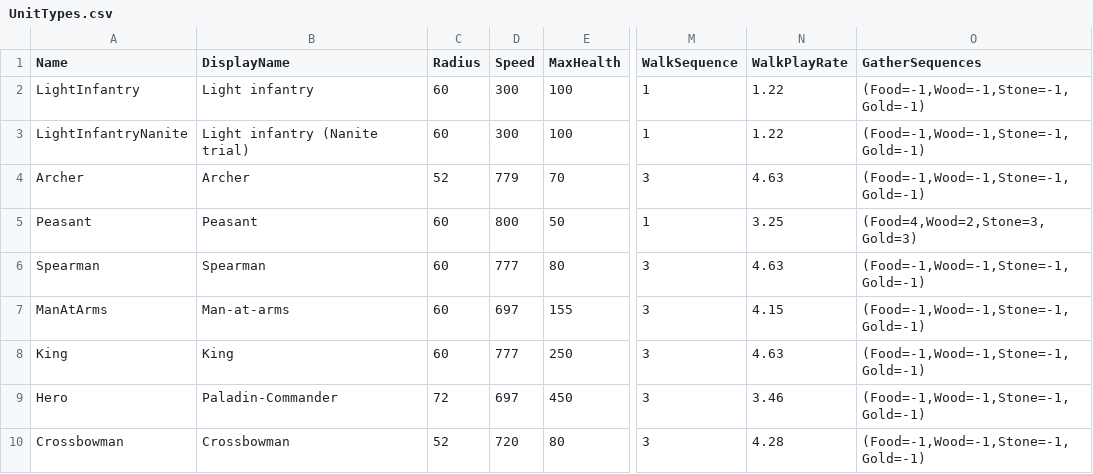
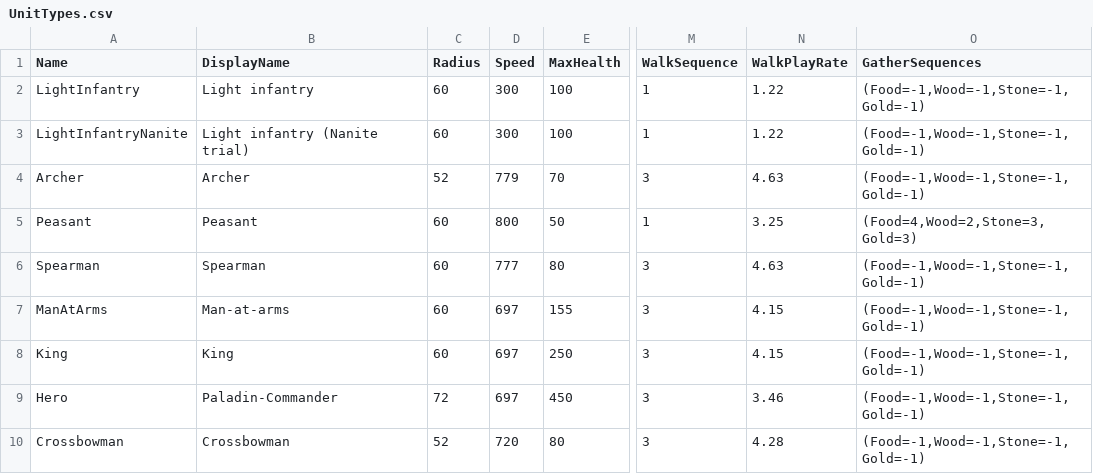
Before and after one commit to esdragor/MyCrusader, a CSV file: Tools/Data/UnitTypes.csv, drawn as a sheet; only a part is shown, gaps mark what is left out; the diff names each change by its address in the sheet, - before the commit and + after, or states it on an @@ line.

Commit message:
BALANCE: the King walks at a Man-at-arms' speed, 697 cm/s instead of 777 (UnitTypes.csv, table and UnitStats.md regenerated, King type test follows; D563)

```diff
--- a/Tools/Data/UnitTypes.csv
+++ b/Tools/Data/UnitTypes.csv
-D8 (Speed): 777
+D8 (Speed): 697
-N8 (WalkPlayRate): 4.63
+N8 (WalkPlayRate): 4.15
```
Also changed, not shown: 3 other files.
